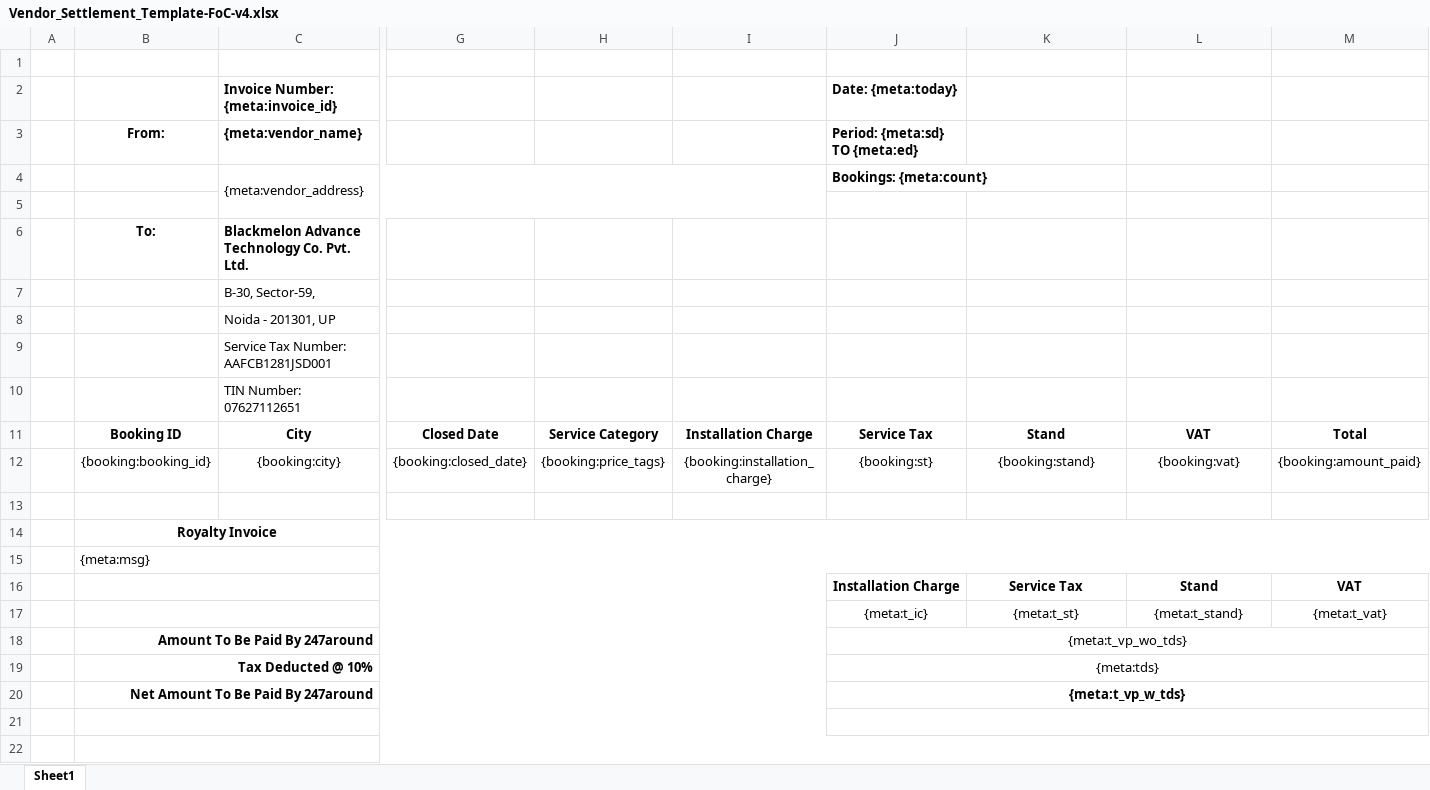
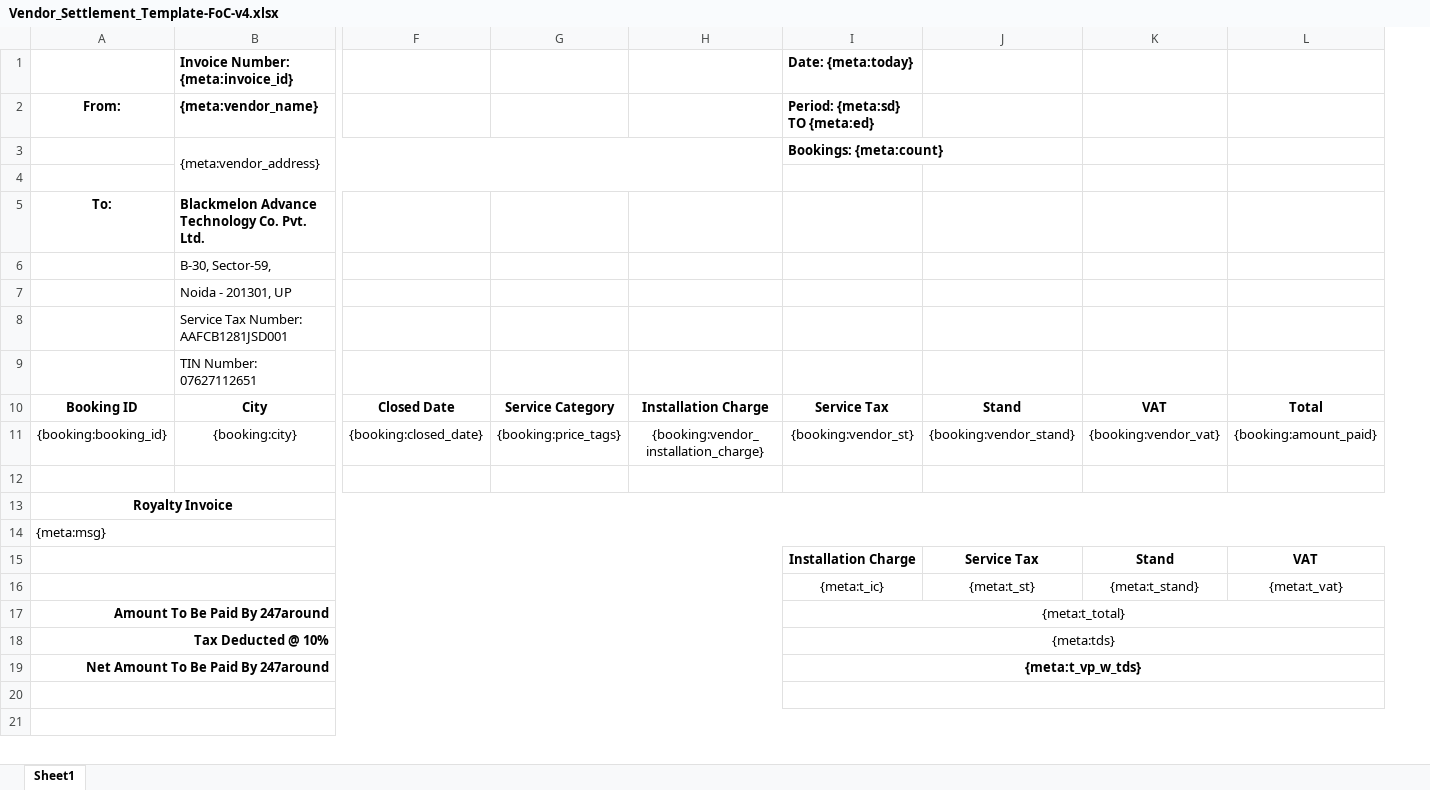
Before and after one commit to 247around-DeepakSharma/Deepak, an Excel workbook: application/controllers/excel-templates/Vendor_Settlement_Template-FoC-v4.xlsx, sheet Sheet1, drawn as a sheet; only a part is shown, gaps mark what is left out; values as stored, in another font and other column widths than the file's, no borders; charts and pictures not drawn; removed rows and columns are numbered as before the commit, all else as after; rows hold the shown columns only; the diff names each change by its address in the sheet, - before the commit and + after, or states it on an @@ line.

Commit message:
Invoice with TDS

```diff
--- a/application/controllers/excel-templates/Vendor_Settlement_Template-FoC-v4.xlsx (sheet Sheet1)
+++ b/application/controllers/excel-templates/Vendor_Settlement_Template-FoC-v4.xlsx (sheet Sheet1)
-column A, empty
-row 1: (empty)
-H11: {booking:installation_charge}
+H11: {booking:vendor_installation_charge}
-I11 (Date: {meta:today}): {booking:st}
+I11 (Date: {meta:today}): {booking:vendor_st}
-J11: {booking:stand}
+J11: {booking:vendor_stand}
-K11: {booking:vat}
+K11: {booking:vendor_vat}
-I17 (Date: {meta:today}): {meta:t_vp_wo_tds}
+I17 (Date: {meta:today}): {meta:t_total}
```
Also changed, not shown: charts or pictures, 6 other files.
